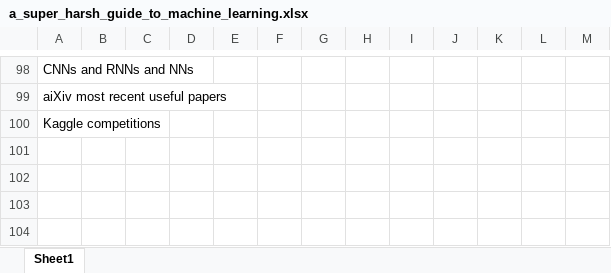
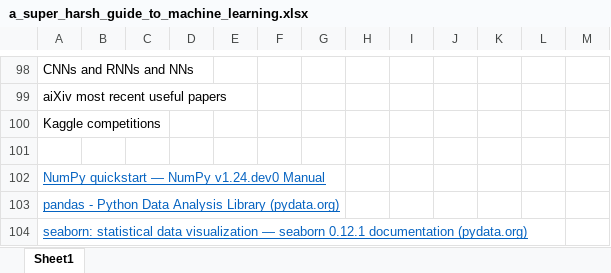
Before and after one commit to n3trunr/A-Super-Harsh-Guide-to-Machine-Learning, an Excel workbook: a_super_harsh_guide_to_machine_learning.xlsx, sheet Sheet1, drawn as a sheet; only a part is shown, gaps mark what is left out; values as stored, in another font and other column widths than the file's, no borders; the diff names each change by its address in the sheet, - before the commit and + after, or states it on an @@ line.

Commit message:
Update a_super_harsh_guide_to_machine_learning.xlsx

```diff
--- a/a_super_harsh_guide_to_machine_learning.xlsx (sheet Sheet1)
+++ b/a_super_harsh_guide_to_machine_learning.xlsx (sheet Sheet1)
+row 101: (empty)
+row 102: NumPy quickstart — NumPy v1.24.dev0 Manual
+row 103: pandas - Python Data Analysis Library (pydata.org)
+row 104: seaborn: statistical data visualization — seaborn 0.12.1 documentation (pydata.org)
```
